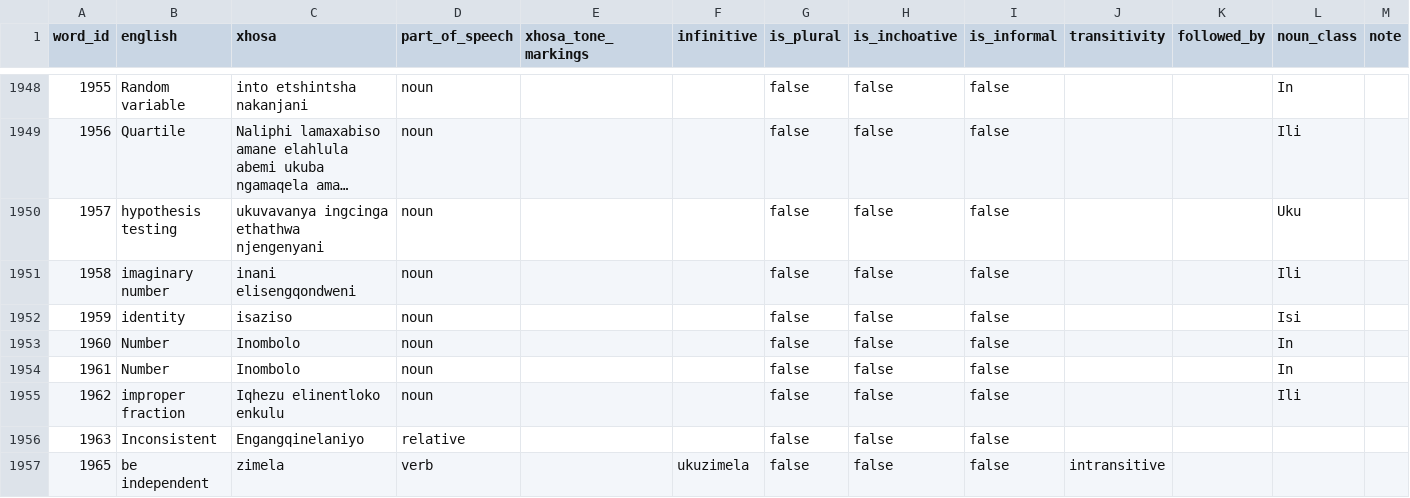
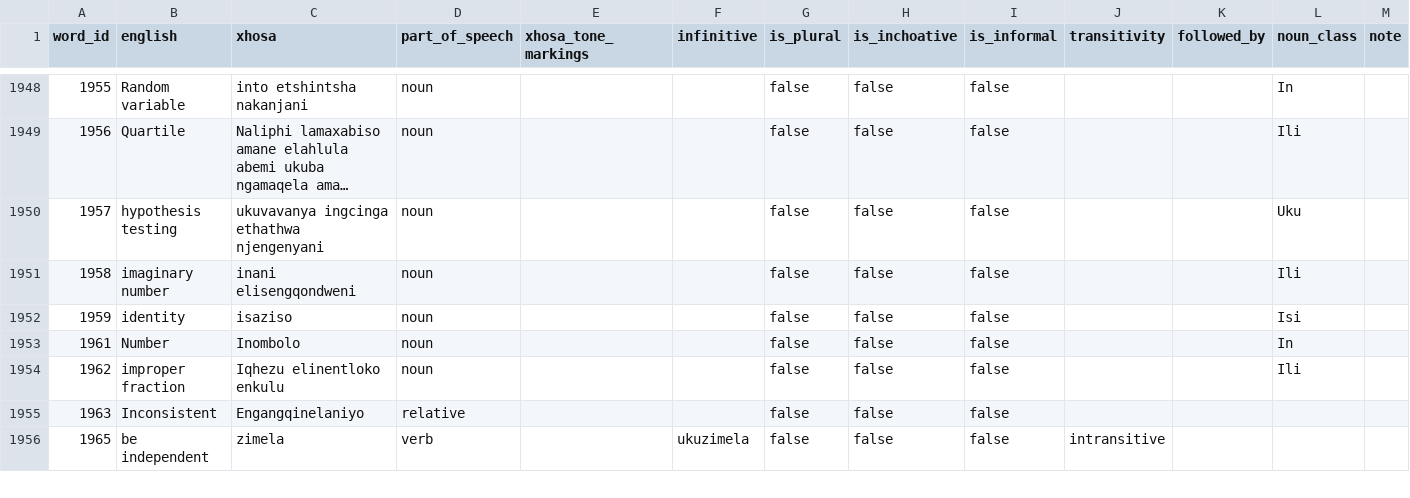
Before and after one commit to IsiXhosa-click/database, a CSV file: words.csv, drawn as a sheet; only a part is shown, gaps mark what is left out; long unchanged cells end in …; the diff names each change by its address in the sheet, - before the commit and + after, or states it on an @@ line.

Commit message:
Daily backup for 2024-11-07 > > on-behalf-of: @IsiXhosa-click <restiosondev@gmail.com>

```diff
--- a/words.csv
+++ b/words.csv
@@ column A (word_id) renumbered in row 1953 @@
-row 1954: 1961 | Number | Inombolo | noun |  |  | false | false | false |  |  | In
```
Also changed, not shown: user_attributions.csv.
